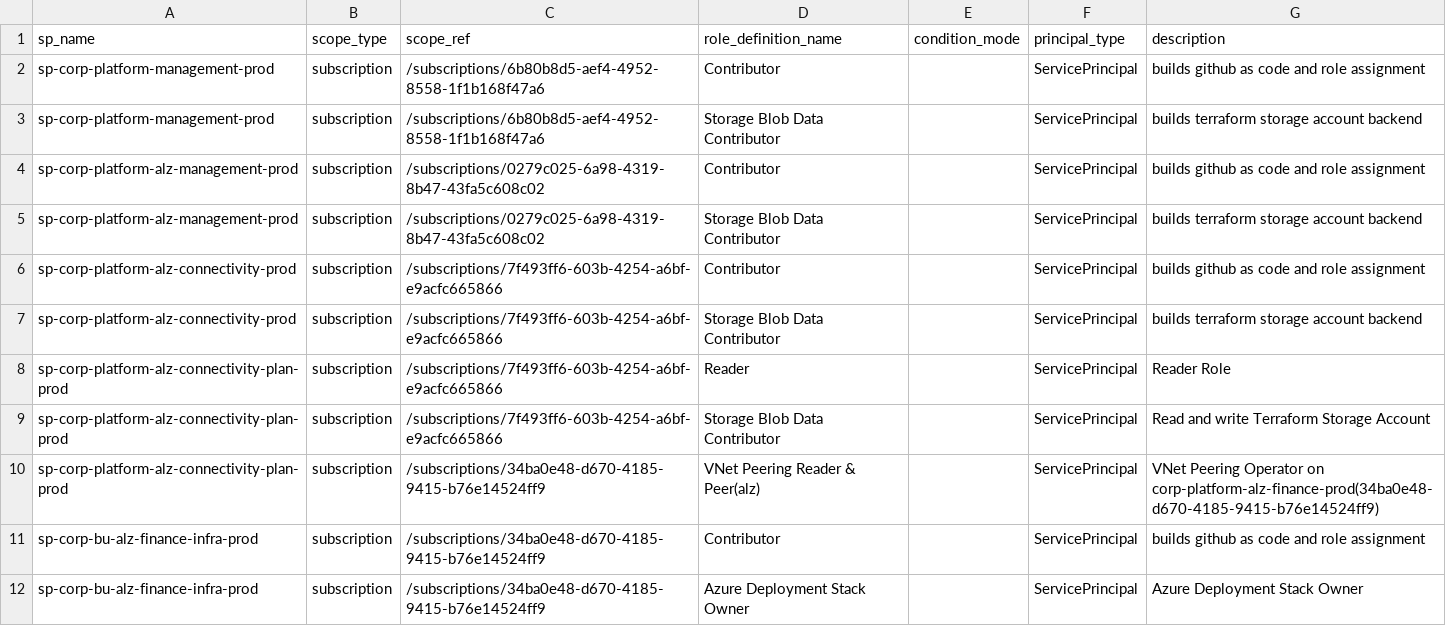
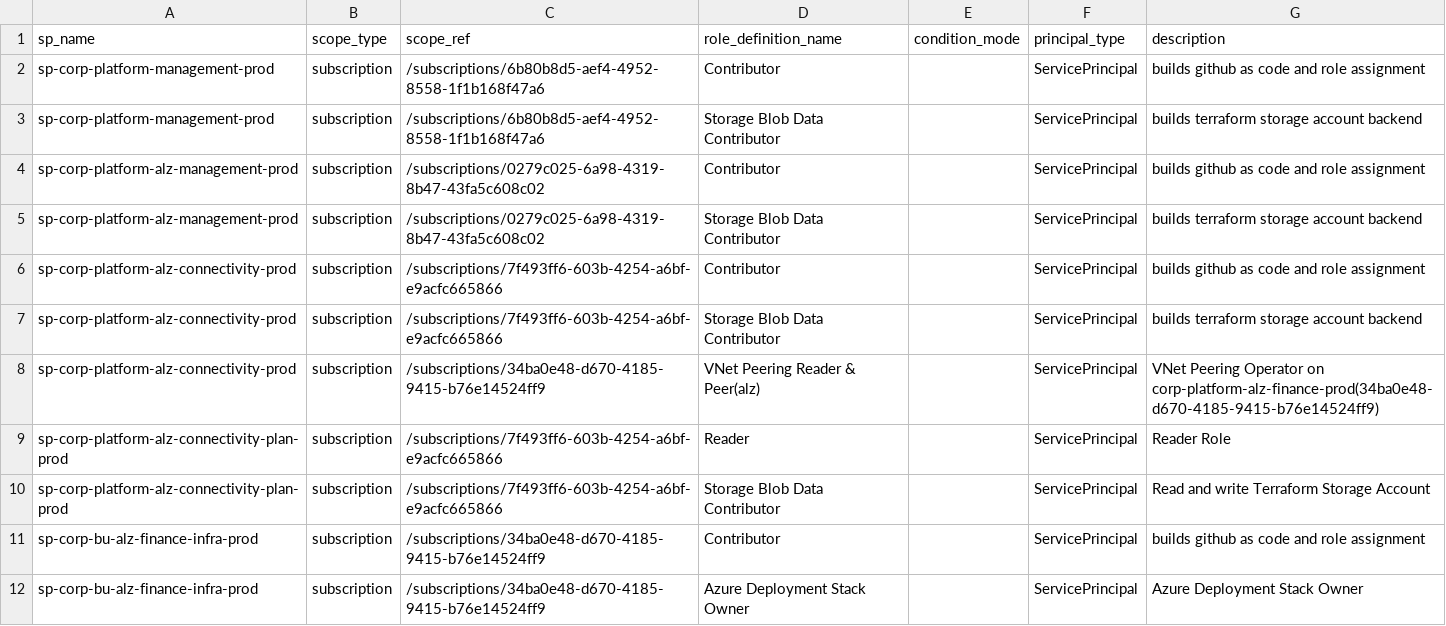
Before and after one commit to corp-techwithwu/corp-platform-github, a CSV file: infraascode/config/azure-identity/rbac.csv, drawn as a sheet; only a part is shown; removed rows and columns are numbered as before the commit, all else as after; the diff names each change by its address in the sheet, - before the commit and + after, or states it on an @@ line.

Commit message:
fix: change to use prod

```diff
--- a/infraascode/config/azure-identity/rbac.csv
+++ b/infraascode/config/azure-identity/rbac.csv
+row 8: sp-corp-platform-alz-connectivity-prod | subscription | /subscriptions/34ba0e48-d670-4185-9415-b76e14524ff9 | VNet Peering Reader & Peer(alz) |  | ServicePrincipal | VNet Peering Operator on corp-platform-alz-finance-prod(34ba0e48-d670-4185-9415-b76e14524ff9)
-row 10: sp-corp-platform-alz-connectivity-plan-prod | subscription | /subscriptions/34ba0e48-d670-4185-9415-b76e14524ff9 | VNet Peering Reader & Peer(alz) |  | ServicePrincipal | VNet Peering Operator on corp-platform-alz-finance-prod(34ba0e48-d670-4185-9415-b76e14524ff9)
```
